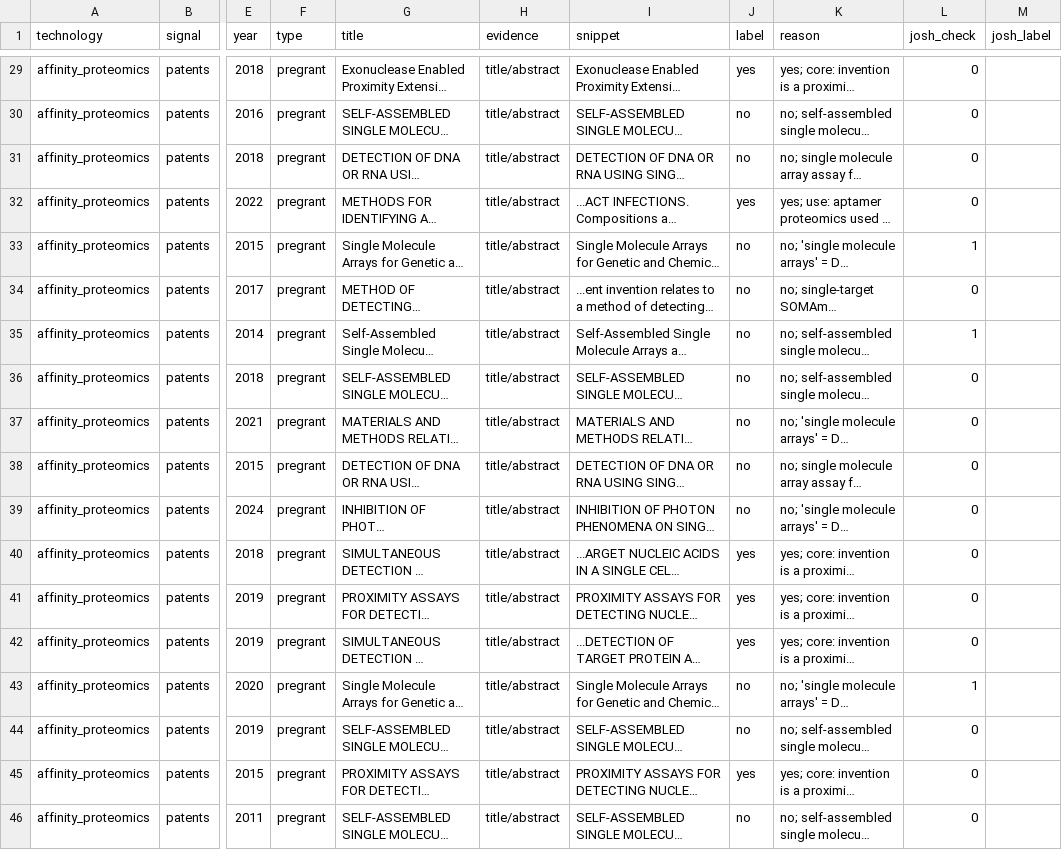
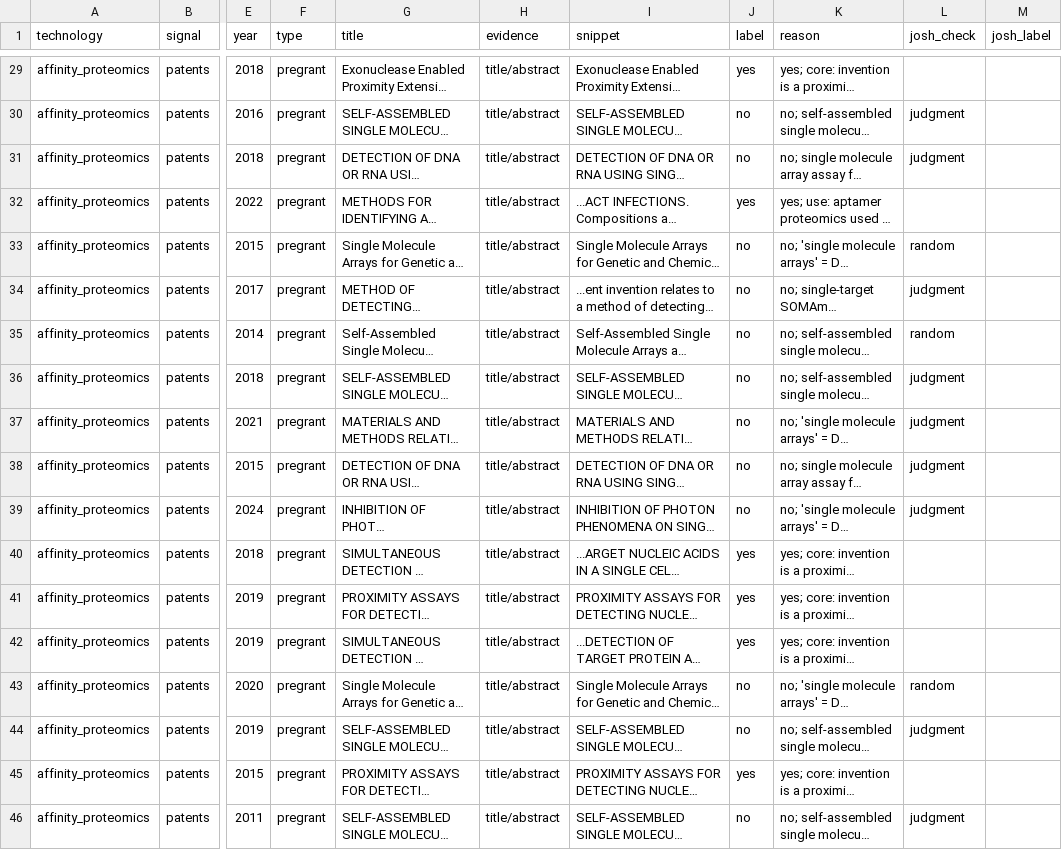
Before and after one commit to yottachem/lifesci-tools-tracker, a CSV file: precision/affinity_proteomics_patents.csv, drawn as a sheet; only a part is shown, gaps mark what is left out; long unchanged cells end in …; the diff covers the shown part only; the diff names each change by its address in the sheet, - before the commit and + after, or states it on an @@ line.

```diff
--- a/precision/affinity_proteomics_patents.csv
+++ b/precision/affinity_proteomics_patents.csv
-L29 (josh_check): 0
+L29 (josh_check): (empty)
-L30:L31 (josh_check): 0
+L30:L31 (josh_check): judgment
-L32 (josh_check): 0
+L32 (josh_check): (empty)
-L33 (josh_check): 1
+L33 (josh_check): random
-L34 (josh_check): 0
+L34 (josh_check): judgment
-L35 (josh_check): 1
+L35 (josh_check): random
-L36:L39 (josh_check): 0
+L36:L39 (josh_check): judgment
-L40:L42 (josh_check): 0
+L40:L42 (josh_check): (empty)
-L43 (josh_check): 1
+L43 (josh_check): random
-L44 (josh_check): 0
+L44 (josh_check): judgment
-L45 (josh_check): 0
+L45 (josh_check): (empty)
-L46 (josh_check): 0
+L46 (josh_check): judgment
```
Also changed, not shown: 27 edited cells elsewhere in this file, precision/flow_cytometry_methods.csv, precision/long_read_sequencing_methods.csv, 40 other files.
